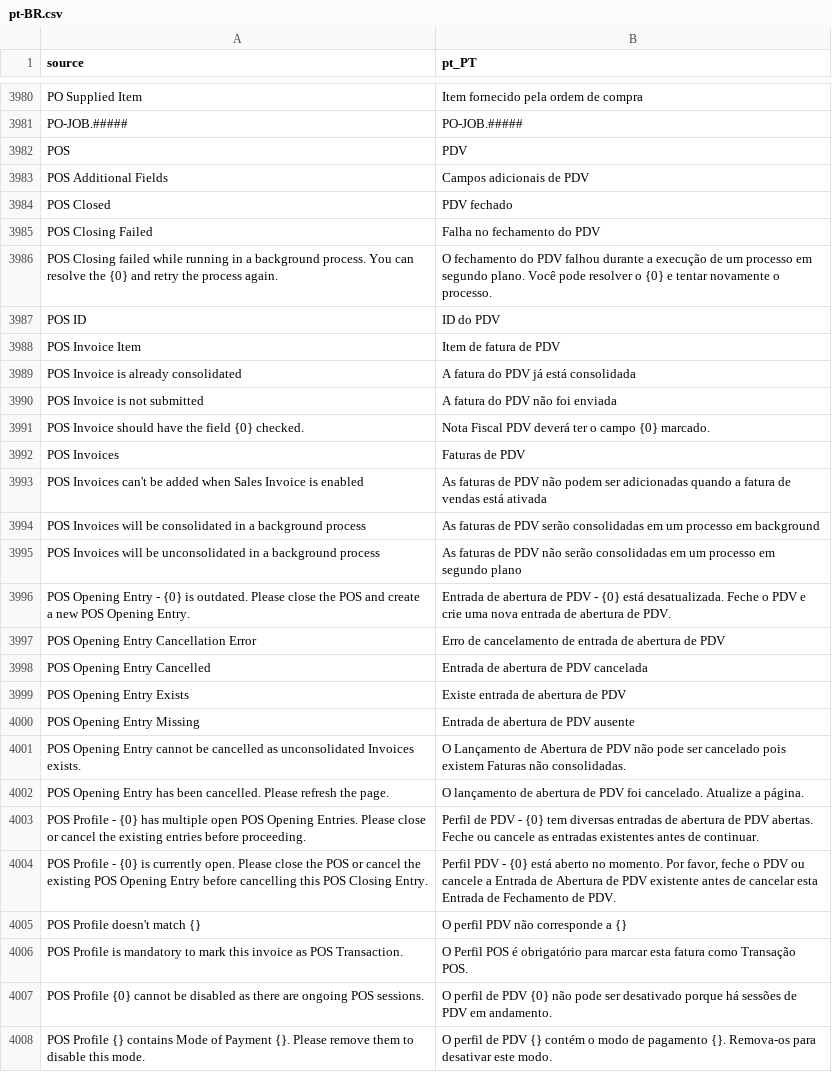
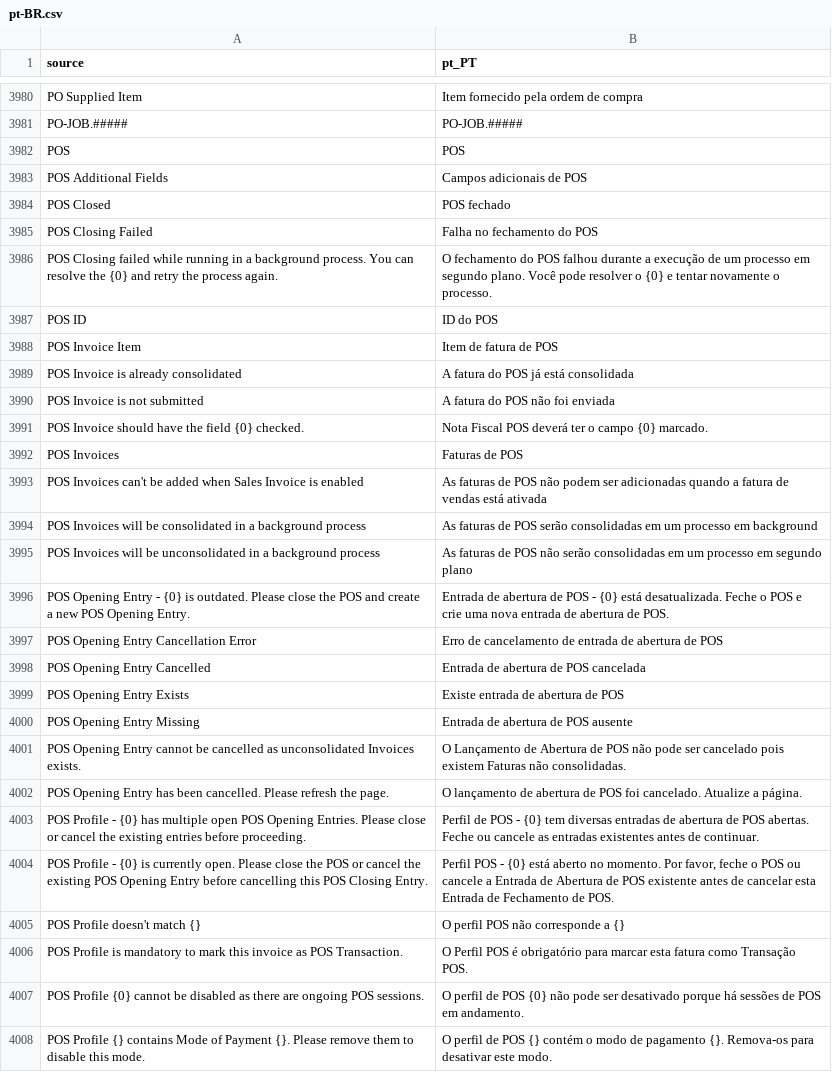
Before and after one commit to logicpulse/logic-erpnext, a CSV file: erpnext/translations/pt-BR.csv, drawn as a sheet; only a part is shown, gaps mark what is left out; the diff covers the shown part only.

Commit message:
✨feat: enhance item price synchronization and UI improvements
- Added a new function `synchronize_all_item_prices_with_spreadsheet` to streamline the synchronization of item prices across multiple sheets.
- Updated the existing `synchronize_item_prices_with_spreadsheet_by_sheet_name` function to include the sheet name in the success message for better context.
- Refactored the item list JavaScript to improve the synchronization button's functionality and user experience.
- Enhanced progress feedback during synchronization to keep users informed of the process.
- Updated Portuguese translations for consistency in terminology related to POS and item synchronization.

```diff
--- a/erpnext/translations/pt-BR.csv
+++ b/erpnext/translations/pt-BR.csv
@@ -3981,28 +3981,28 @@ PO Supplied Item,Item fornecido pela ordem de compra
 PO-JOB.#####,PO-JOB.#####
-POS,PDV
-POS Additional Fields,Campos adicionais de PDV
-POS Closed,PDV fechado
-POS Closing Failed,Falha no fechamento do PDV
-POS Closing failed while running in a background process. You can resolve the {0} and retry the process again.,O fechamento do PDV falhou durante a execução de um processo em segundo plano. Você pode resolver o {0} e tentar novamente o processo.
-POS ID,ID do PDV
-POS Invoice Item,Item de fatura de PDV
-POS Invoice is already consolidated,A fatura do PDV já está consolidada
-POS Invoice is not submitted,A fatura do PDV não foi enviada
-POS Invoice should have the field {0} checked.,Nota Fiscal PDV deverá ter o campo {0} marcado.
-POS Invoices,Faturas de PDV
-POS Invoices can't be added when Sales Invoice is enabled,As faturas de PDV não podem ser adicionadas quando a fatura de vendas está ativada
-POS Invoices will be consolidated in a background process,As faturas de PDV serão consolidadas em um processo em background
-POS Invoices will be unconsolidated in a background process,As faturas de PDV não serão consolidadas em um processo em segundo plano
-POS Opening Entry - {0} is outdated. Please close the POS and create a new POS Opening Entry.,Entrada de abertura de PDV - {0} está desatualizada. Feche o PDV e crie uma nova entrada de abertura de PDV.
-POS Opening Entry Cancellation Error,Erro de cancelamento de entrada de abertura de PDV
-POS Opening Entry Cancelled,Entrada de abertura de PDV cancelada
-POS Opening Entry Exists,Existe entrada de abertura de PDV
-POS Opening Entry Missing,Entrada de abertura de PDV ausente
-POS Opening Entry cannot be cancelled as unconsolidated Invoices exists.,O Lançamento de Abertura de PDV não pode ser cancelado pois existem Faturas não consolidadas.
-POS Opening Entry has been cancelled. Please refresh the page.,O lançamento de abertura de PDV foi cancelado. Atualize a página.
-POS Profile - {0} has multiple open POS Opening Entries. Please close or cancel the existing entries before proceeding.,Perfil de PDV - {0} tem diversas entradas de abertura de PDV abertas. Feche ou cancele as entradas existentes antes de continuar.
-POS Profile - {0} is currently open. Please close the POS or cancel the existing POS Opening Entry before cancelling this POS Closing Entry.,"Perfil PDV - {0} está aberto no momento. Por favor, feche o PDV ou cancele a Entrada de Abertura de PDV existente antes de cancelar esta Entrada de Fechamento de PDV."
-POS Profile doesn't match {},O perfil PDV não corresponde a {}
+POS,POS
+POS Additional Fields,Campos adicionais de POS
+POS Closed,POS fechado
+POS Closing Failed,Falha no fechamento do POS
+POS Closing failed while running in a background process. You can resolve the {0} and retry the process again.,O fechamento do POS falhou durante a execução de um processo em segundo plano. Você pode resolver o {0} e tentar novamente o processo.
+POS ID,ID do POS
+POS Invoice Item,Item de fatura de POS
+POS Invoice is already consolidated,A fatura do POS já está consolidada
+POS Invoice is not submitted,A fatura do POS não foi enviada
+POS Invoice should have the field {0} checked.,Nota Fiscal POS deverá ter o campo {0} marcado.
+POS Invoices,Faturas de POS
+POS Invoices can't be added when Sales Invoice is enabled,As faturas de POS não podem ser adicionadas quando a fatura de vendas está ativada
+POS Invoices will be consolidated in a background process,As faturas de POS serão consolidadas em um processo em background
+POS Invoices will be unconsolidated in a background process,As faturas de POS não serão consolidadas em um processo em segundo plano
+POS Opening Entry - {0} is outdated. Please close the POS and create a new POS Opening Entry.,Entrada de abertura de POS - {0} está desatualizada. Feche o POS e crie uma nova entrada de abertura de POS.
+POS Opening Entry Cancellation Error,Erro de cancelamento de entrada de abertura de POS
+POS Opening Entry Cancelled,Entrada de abertura de POS cancelada
+POS Opening Entry Exists,Existe entrada de abertura de POS
+POS Opening Entry Missing,Entrada de abertura de POS ausente
+POS Opening Entry cannot be cancelled as unconsolidated Invoices exists.,O Lançamento de Abertura de POS não pode ser cancelado pois existem Faturas não consolidadas.
+POS Opening Entry has been cancelled. Please refresh the page.,O lançamento de abertura de POS foi cancelado. Atualize a página.
+POS Profile - {0} has multiple open POS Opening Entries. Please close or cancel the existing entries before proceeding.,Perfil de POS - {0} tem diversas entradas de abertura de POS abertas. Feche ou cancele as entradas existentes antes de continuar.
+POS Profile - {0} is currently open. Please close the POS or cancel the existing POS Opening Entry before cancelling this POS Closing Entry.,"Perfil POS - {0} está aberto no momento. Por favor, feche o POS ou cancele a Entrada de Abertura de POS existente antes de cancelar esta Entrada de Fechamento de POS."
+POS Profile doesn't match {},O perfil POS não corresponde a {}
 POS Profile is mandatory to mark this invoice as POS Transaction.,O Perfil POS é obrigatório para marcar esta fatura como Transação POS.
-POS Profile {0} cannot be disabled as there are ongoing POS sessions.,O perfil de PDV {0} não pode ser desativado porque há sessões de PDV em andamento.
-POS Profile {} contains Mode of Payment {}. Please remove them to disable this mode.,O perfil de PDV {} contém o modo de pagamento {}. Remova-os para desativar este modo.
+POS Profile {0} cannot be disabled as there are ongoing POS sessions.,O perfil de POS {0} não pode ser desativado porque há sessões de POS em andamento.
+POS Profile {} contains Mode of Payment {}. Please remove them to disable this mode.,O perfil de POS {} contém o modo de pagamento {}. Remova-os para desativar este modo.
```
Also changed, not shown: 37 edited cells elsewhere in this file, 2 other files.
